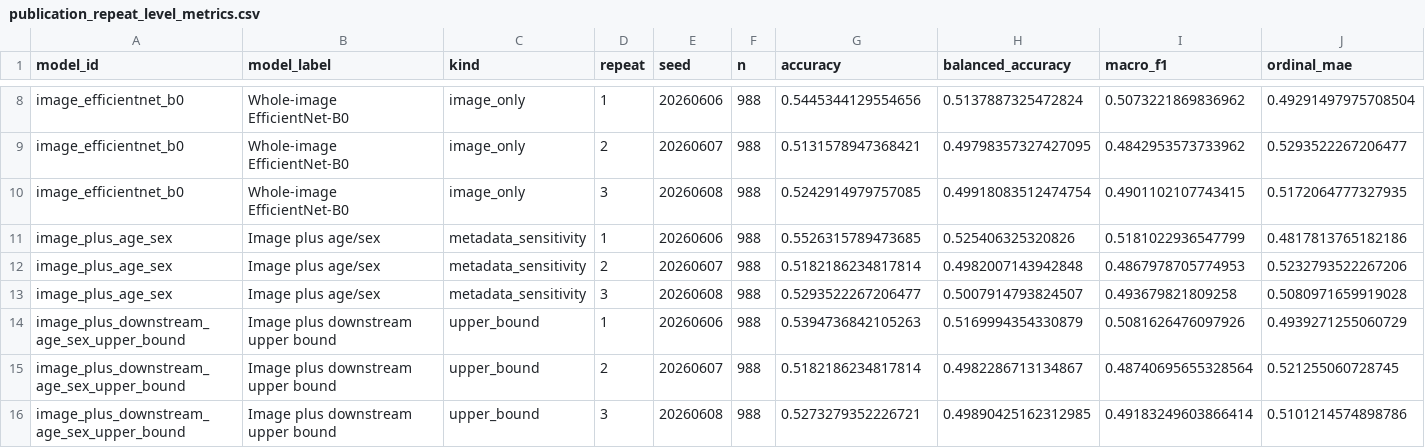
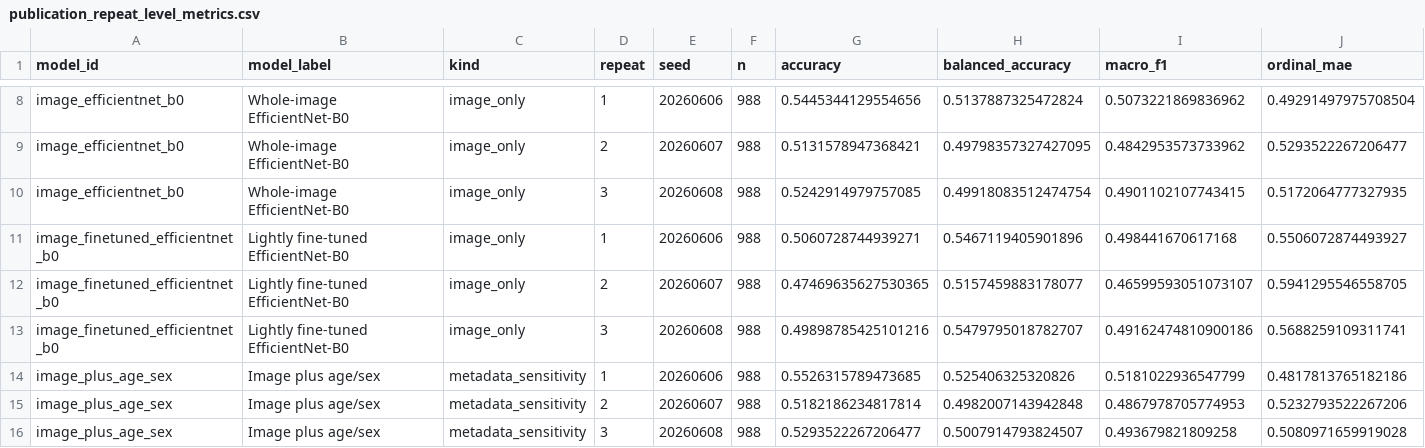
Before and after one commit to Tuminha/brar-periodontal-radiograph-benchmark, a CSV file: reports/publication_repeat_level_metrics.csv, drawn as a sheet; only a part is shown, gaps mark what is left out; the shorter side is filled out with more unchanged rows; rows hold the shown columns only; the diff names each change by its address in the sheet, - before the commit and + after, or states it on an @@ line.

```diff
--- a/reports/publication_repeat_level_metrics.csv
+++ b/reports/publication_repeat_level_metrics.csv
+row 11: image_finetuned_efficientnet_b0 | Lightly fine-tuned EfficientNet-B0 | image_only | 1 | 20260606 | 988 | 0.5060728744939271 | 0.5467119405901896 | 0.498441670617168 | 0.5506072874493927
+row 12: image_finetuned_efficientnet_b0 | Lightly fine-tuned EfficientNet-B0 | image_only | 2 | 20260607 | 988 | 0.47469635627530365 | 0.5157459883178077 | 0.46599593051073107 | 0.5941295546558705
+row 13: image_finetuned_efficientnet_b0 | Lightly fine-tuned EfficientNet-B0 | image_only | 3 | 20260608 | 988 | 0.49898785425101216 | 0.5479795018782707 | 0.49162474810900186 | 0.5688259109311741
```
Also changed, not shown: reports/publication_paired_interval_table.csv, reports/publication_ready_model_table.csv, 44 other files.
